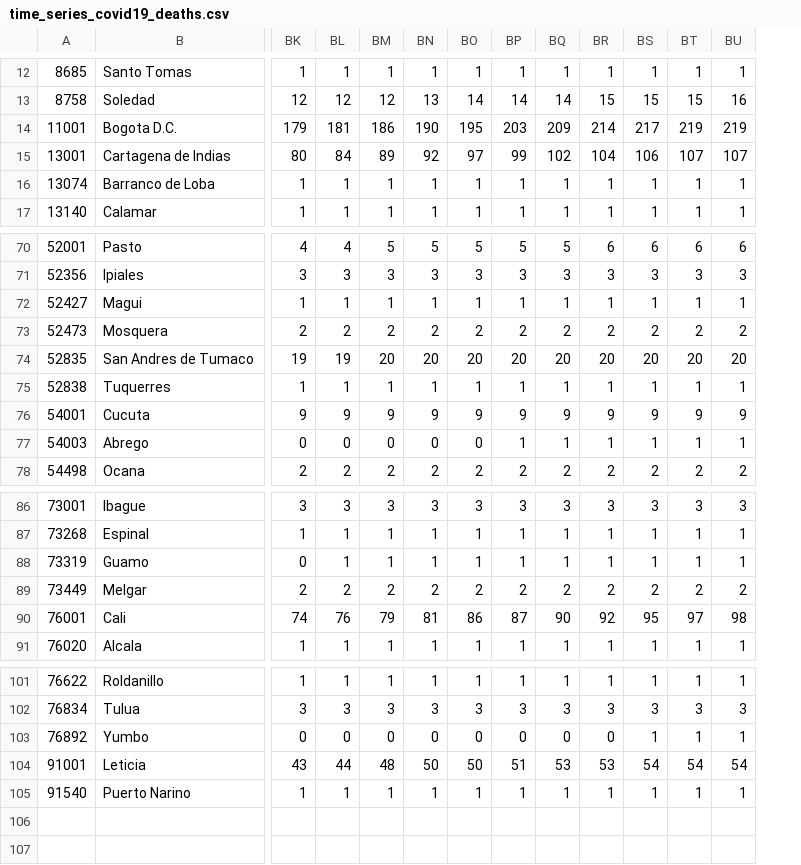
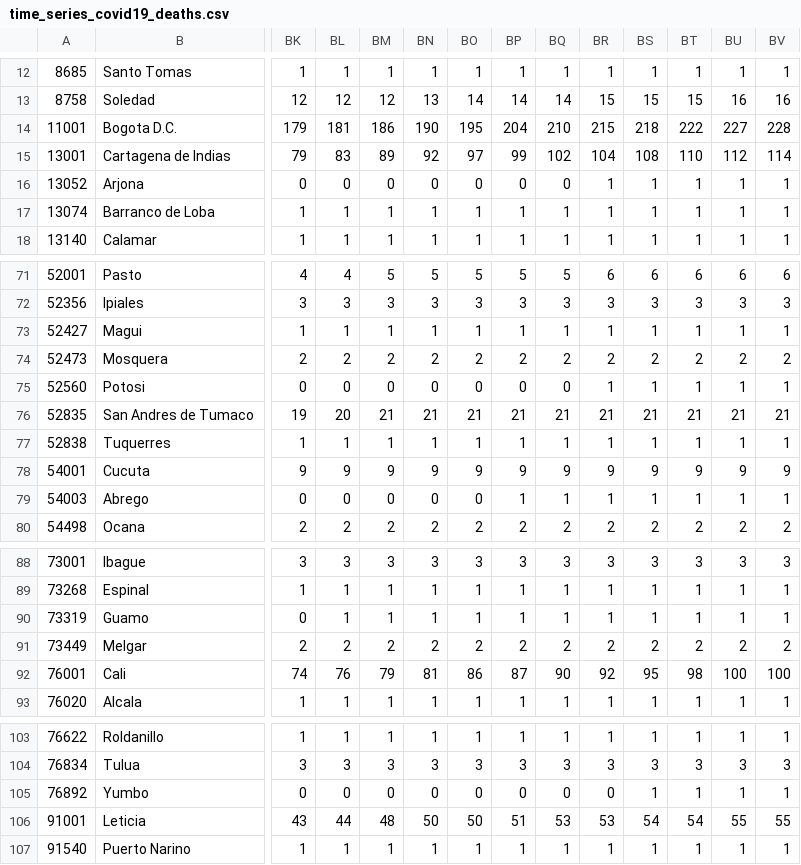
Before and after one commit to CovidDataProject/DataCovid19Colombia, a CSV file: covid_19_data_colombia/covid_19_time_series/time_series_covid19_deaths.csv, drawn as a sheet; only a part is shown, gaps mark what is left out; addresses are those after the commit; rows hold the shown columns only; the diff covers the shown part only; the diff names each change by its address in the sheet, - before the commit and + after, or states it on an @@ line.

```diff
--- a/covid_19_data_colombia/covid_19_time_series/time_series_covid19_deaths.csv
+++ b/covid_19_data_colombia/covid_19_time_series/time_series_covid19_deaths.csv
+column BV, rows 12-15: 1 | 16 | 228 | 114; rows 17-18: 1 | 1; rows 71-74: 6 | 3 | 1 | 2; rows 76-80: 21 | 1 | 9 | 1 | 2; rows 88-93: 3 | 1 | 1 | 2 | 100 | 1; rows 103-107: 1 | 3 | 1 | 55 | 1
-BP14: 203
+BP14: 204
-BQ14: 209
+BQ14: 210
-BR14: 214
+BR14: 215
-BS14: 217
+BS14: 218
-BT14: 219
+BT14: 222
-BU14: 219
+BU14: 227
-BK15: 80
+BK15: 79
-BL15: 84
+BL15: 83
-BS15: 106
+BS15: 108
-BT15: 107
+BT15: 110
-BU15: 107
+BU15: 112
+row 16: 13052 | Arjona | 0 | 0 | 0 | 0 | 0 | 0 | 0 | 1 | 1 | 1 | 1 | 1
+row 75: 52560 | Potosi | 0 | 0 | 0 | 0 | 0 | 0 | 0 | 1 | 1 | 1 | 1 | 1
-BL76: 19
+BL76: 20
-BM76: 20
+BM76: 21
-BN76: 20
+BN76: 21
-BO76: 20
+BO76: 21
-BP76: 20
+BP76: 21
-BQ76: 20
+BQ76: 21
-BR76: 20
+BR76: 21
-BS76: 20
+BS76: 21
-BT76: 20
+BT76: 21
-BU76: 20
+BU76: 21
-BT92: 97
+BT92: 98
-BU92: 98
+BU92: 100
-BU106: 54
+BU106: 55
```
Also changed, not shown: 14 edited cells elsewhere in this file, covid_19_data_colombia/covid_19_time_series/time_series_covid19_confirmed.csv, covid_19_data_colombia/covid_19_time_series/time_series_covid19_recovered.csv.
